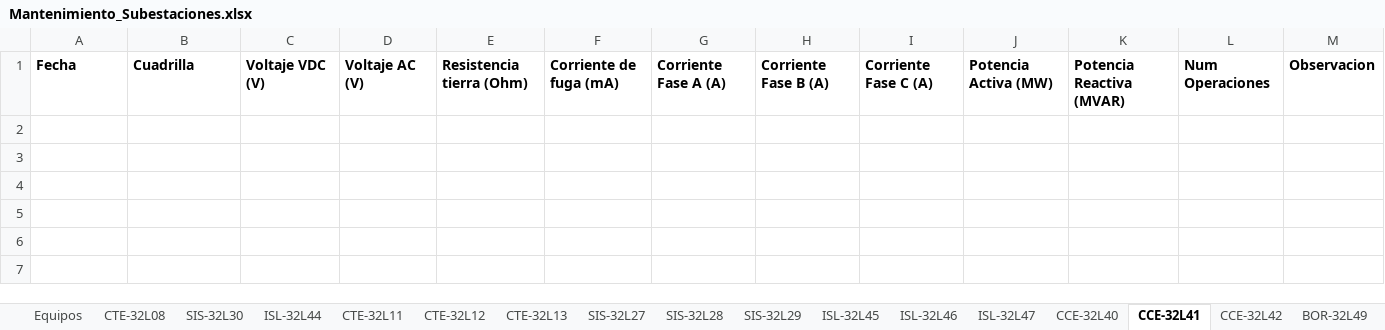
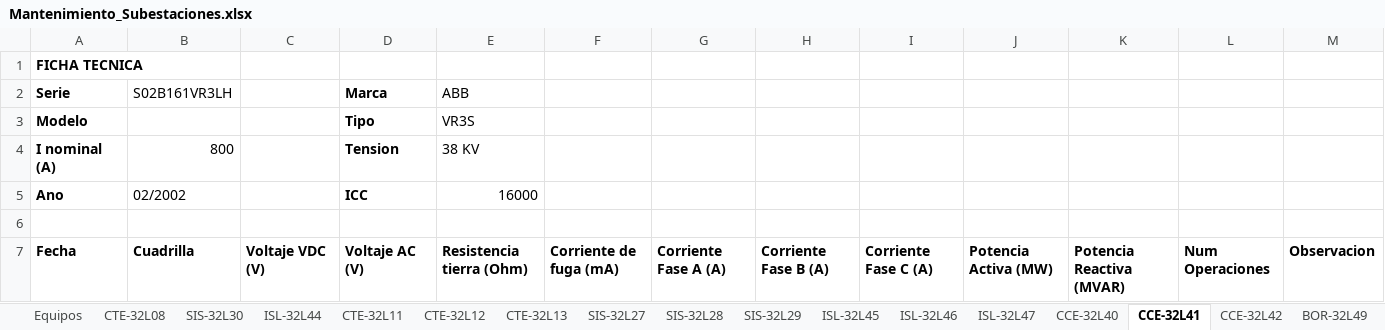
Before and after one commit to munguiadavid13-rgb/agente-mantenimiento, an Excel workbook: Mantenimiento_Subestaciones.xlsx, sheet CCE-32L41, drawn as a sheet; values as stored, in another font and other column widths than the file's, no borders; the diff names each change by its address in the sheet, - before the commit and + after, or states it on an @@ line.

```diff
--- a/Mantenimiento_Subestaciones.xlsx (sheet CCE-32L41)
+++ b/Mantenimiento_Subestaciones.xlsx (sheet CCE-32L41)
+row 1: FICHA TECNICA
+row 2: Serie | S02B161VR3LH |  | Marca | ABB
+row 3: Modelo |  |  | Tipo | VR3S
+row 4: I nominal (A) | 800 |  | Tension | 38 KV
+row 5: Ano | 02/2002 |  | ICC | 16000
+row 6: (empty)
```
Also changed, not shown: sheet ISL-32L46, sheet CCE-32L40, sheet CCE-32L42, sheet BOR-32L50, sheet BOR-32L51, sheet ISL-32L47, 12 more sheets, other sheet tabs, 5 other files.
